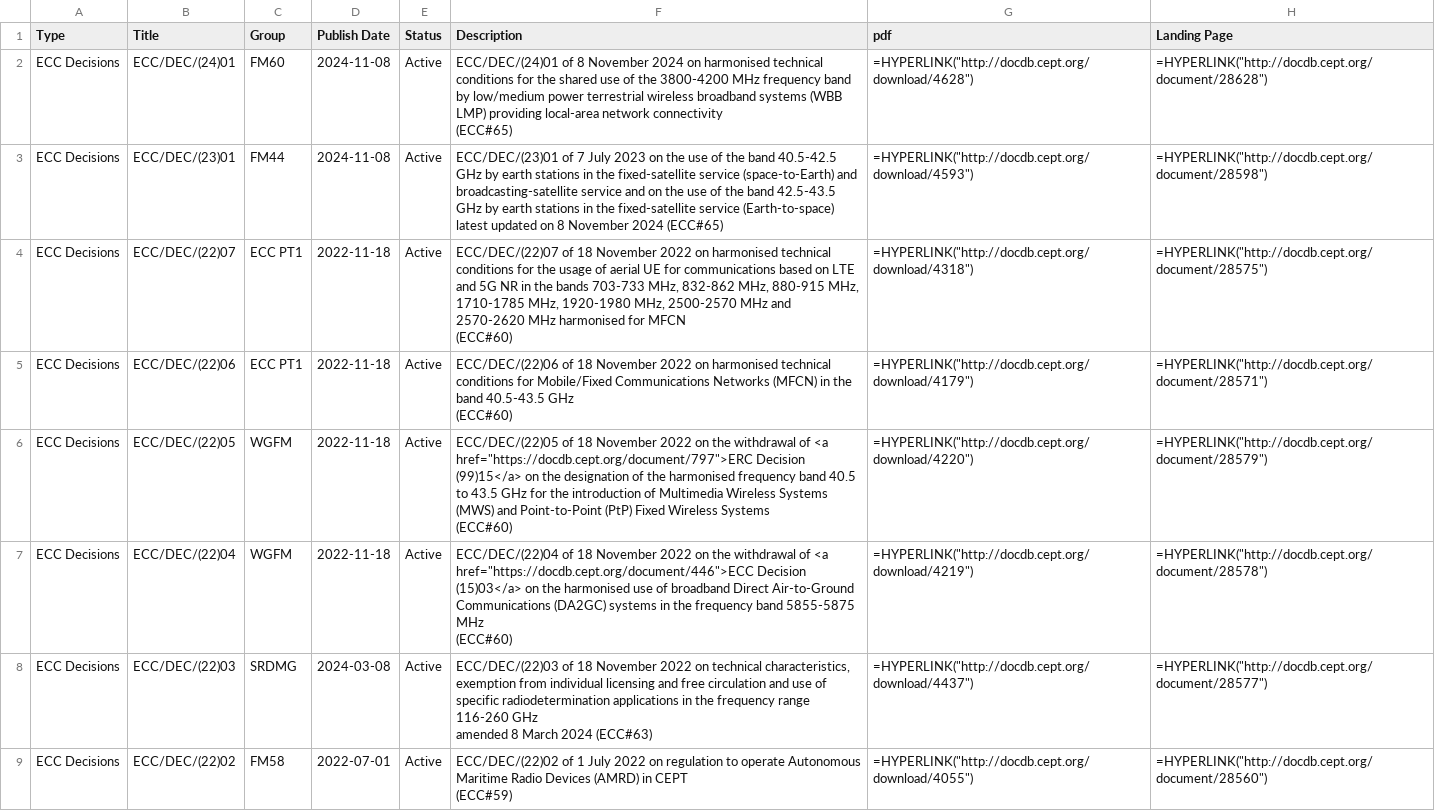
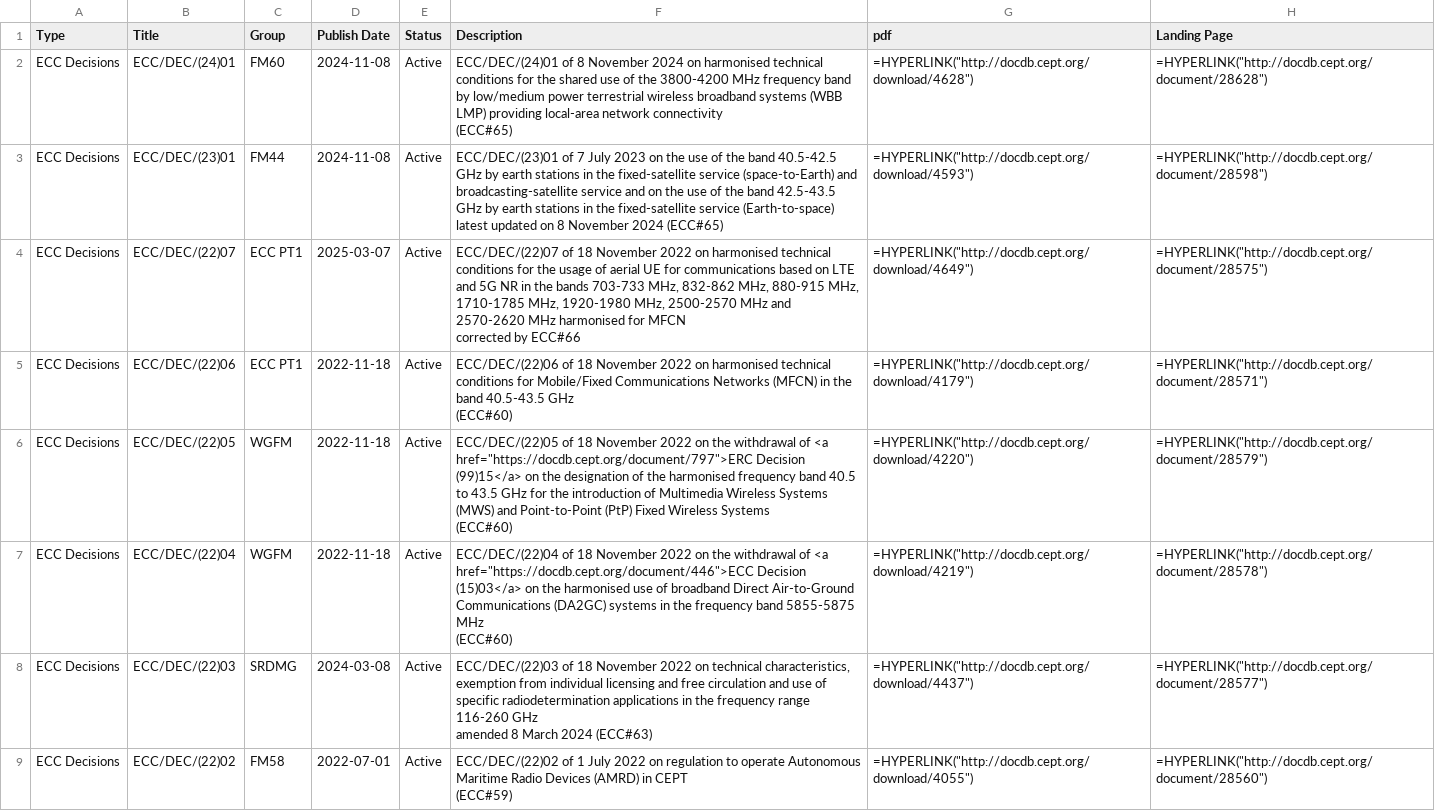
Before and after one commit to cdp224/EFISTools, a CSV file: src/LATEST_docDB.csv, drawn as a sheet; only a part is shown; the diff covers the shown part only.

```diff
--- a/src/LATEST_docDB.csv
+++ b/src/LATEST_docDB.csv
@@ -7,5 +7,5 @@
 latest updated on 8 November 2024 (ECC#65)";"=HYPERLINK(""http://docdb.cept.org/download/4593"")";"=HYPERLINK(""http://docdb.cept.org/document/28598"")"
-"ECC Decisions";"ECC/DEC/(22)07";"ECC PT1";"2022-11-18";"Active";"ECC/DEC/(22)07 of 18 November 2022 on harmonised technical conditions for the usage of aerial UE for communications based on LTE and 5G NR in the bands 703-733 MHz, 832-862 MHz, 880-915 MHz, 1710-1785 MHz, 1920-1980 MHz, 2500-2570 MHz and 2570-2620 MHz harmonised for MFCN
-
-(ECC#60)";"=HYPERLINK(""http://docdb.cept.org/download/4318"")";"=HYPERLINK(""http://docdb.cept.org/document/28575"")"
+"ECC Decisions";"ECC/DEC/(22)07";"ECC PT1";"2025-03-07";"Active";"ECC/DEC/(22)07 of 18 November 2022 on harmonised technical conditions for the usage of aerial UE for communications based on LTE and 5G NR in the bands 703-733 MHz, 832-862 MHz, 880-915 MHz, 1710-1785 MHz, 1920-1980 MHz, 2500-2570 MHz and 2570-2620 MHz harmonised for MFCN
+
+corrected by ECC#66";"=HYPERLINK(""http://docdb.cept.org/download/4649"")";"=HYPERLINK(""http://docdb.cept.org/document/28575"")"
 "ECC Decisions";"ECC/DEC/(22)06";"ECC PT1";"2022-11-18";"Active";"ECC/DEC/(22)06 of 18 November 2022 on harmonised technical conditions for Mobile/Fixed Communications Networks (MFCN) in the band 40.5-43.5 GHz
```
Also changed, not shown: 1 added row and 13 edited cells elsewhere in this file, src/LATEST_hEN.csv, 2 other files.
